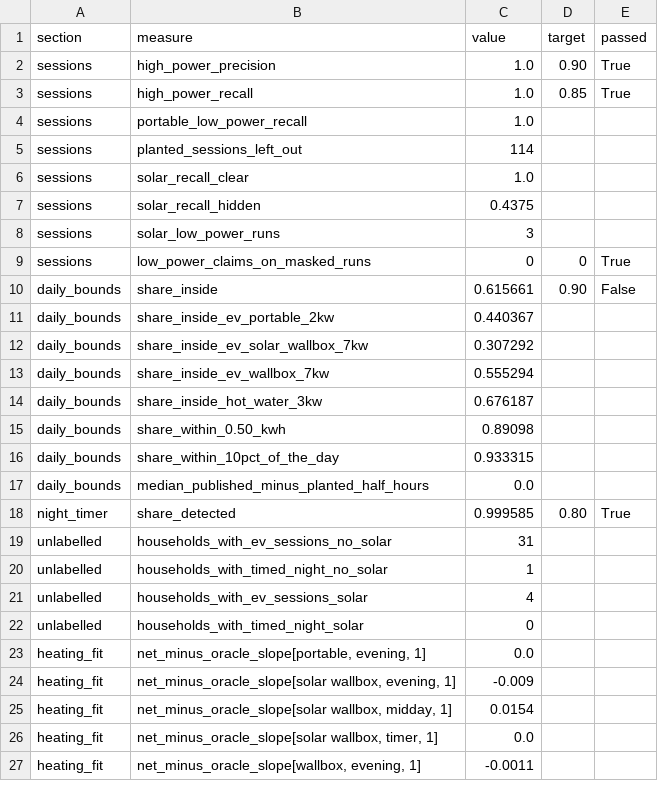
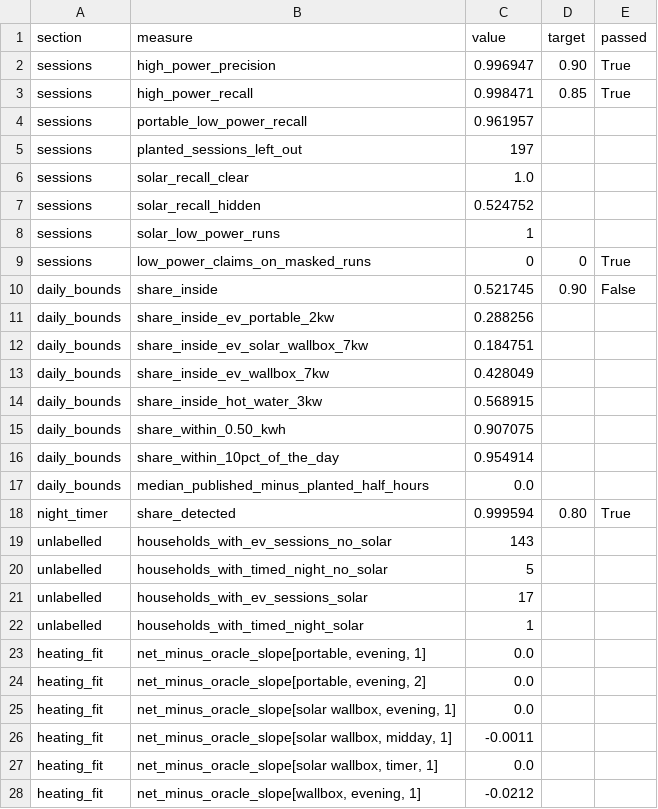
Before and after one commit to nanhangfei/kea-energy-data, a CSV file: analysis/sprint4_evaluation/results/metrics.csv, drawn as a sheet; only a part is shown; the diff covers the shown part only.

Commit message:
feat(data): battery sources, grid charging, a 200-household cohort and a demo walkthrough (#265)

```diff
--- a/analysis/sprint4_evaluation/results/metrics.csv
+++ b/analysis/sprint4_evaluation/results/metrics.csv
@@ -1,27 +1,28 @@
 section,measure,value,target,passed
-sessions,high_power_precision,1.0,0.90,True
-sessions,high_power_recall,1.0,0.85,True
-sessions,portable_low_power_recall,1.0,,
-sessions,planted_sessions_left_out,114,,
+sessions,high_power_precision,0.996947,0.90,True
+sessions,high_power_recall,0.998471,0.85,True
+sessions,portable_low_power_recall,0.961957,,
+sessions,planted_sessions_left_out,197,,
 sessions,solar_recall_clear,1.0,,
-sessions,solar_recall_hidden,0.4375,,
-sessions,solar_low_power_runs,3,,
+sessions,solar_recall_hidden,0.524752,,
+sessions,solar_low_power_runs,1,,
 sessions,low_power_claims_on_masked_runs,0,0,True
-daily_bounds,share_inside,0.615661,0.90,False
-daily_bounds,share_inside_ev_portable_2kw,0.440367,,
-daily_bounds,share_inside_ev_solar_wallbox_7kw,0.307292,,
-daily_bounds,share_inside_ev_wallbox_7kw,0.555294,,
-daily_bounds,share_inside_hot_water_3kw,0.676187,,
-daily_bounds,share_within_0.50_kwh,0.89098,,
-daily_bounds,share_within_10pct_of_the_day,0.933315,,
+daily_bounds,share_inside,0.521745,0.90,False
+daily_bounds,share_inside_ev_portable_2kw,0.288256,,
+daily_bounds,share_inside_ev_solar_wallbox_7kw,0.184751,,
+daily_bounds,share_inside_ev_wallbox_7kw,0.428049,,
+daily_bounds,share_inside_hot_water_3kw,0.568915,,
+daily_bounds,share_within_0.50_kwh,0.907075,,
+daily_bounds,share_within_10pct_of_the_day,0.954914,,
 daily_bounds,median_published_minus_planted_half_hours,0.0,,
-night_timer,share_detected,0.999585,0.80,True
-unlabelled,households_with_ev_sessions_no_solar,31,,
-unlabelled,households_with_timed_night_no_solar,1,,
-unlabelled,households_with_ev_sessions_solar,4,,
-unlabelled,households_with_timed_night_solar,0,,
+night_timer,share_detected,0.999594,0.80,True
+unlabelled,households_with_ev_sessions_no_solar,143,,
+unlabelled,households_with_timed_night_no_solar,5,,
+unlabelled,households_with_ev_sessions_solar,17,,
+unlabelled,households_with_timed_night_solar,1,,
 heating_fit,"net_minus_oracle_slope[portable, evening, 1]",0.0,,
-heating_fit,"net_minus_oracle_slope[solar wallbox, evening, 1]",-0.009,,
-heating_fit,"net_minus_oracle_slope[solar wallbox, midday, 1]",0.0154,,
+heating_fit,"net_minus_oracle_slope[portable, evening, 2]",0.0,,
+heating_fit,"net_minus_oracle_slope[solar wallbox, evening, 1]",0.0,,
+heating_fit,"net_minus_oracle_slope[solar wallbox, midday, 1]",-0.0011,,
 heating_fit,"net_minus_oracle_slope[solar wallbox, timer, 1]",0.0,,
-heating_fit,"net_minus_oracle_slope[wallbox, evening, 1]",-0.0011,,
+heating_fit,"net_minus_oracle_slope[wallbox, evening, 1]",-0.0212,,
```
Also changed, not shown: 11 added rows and 31 edited cells elsewhere in this file, 56 other files.
